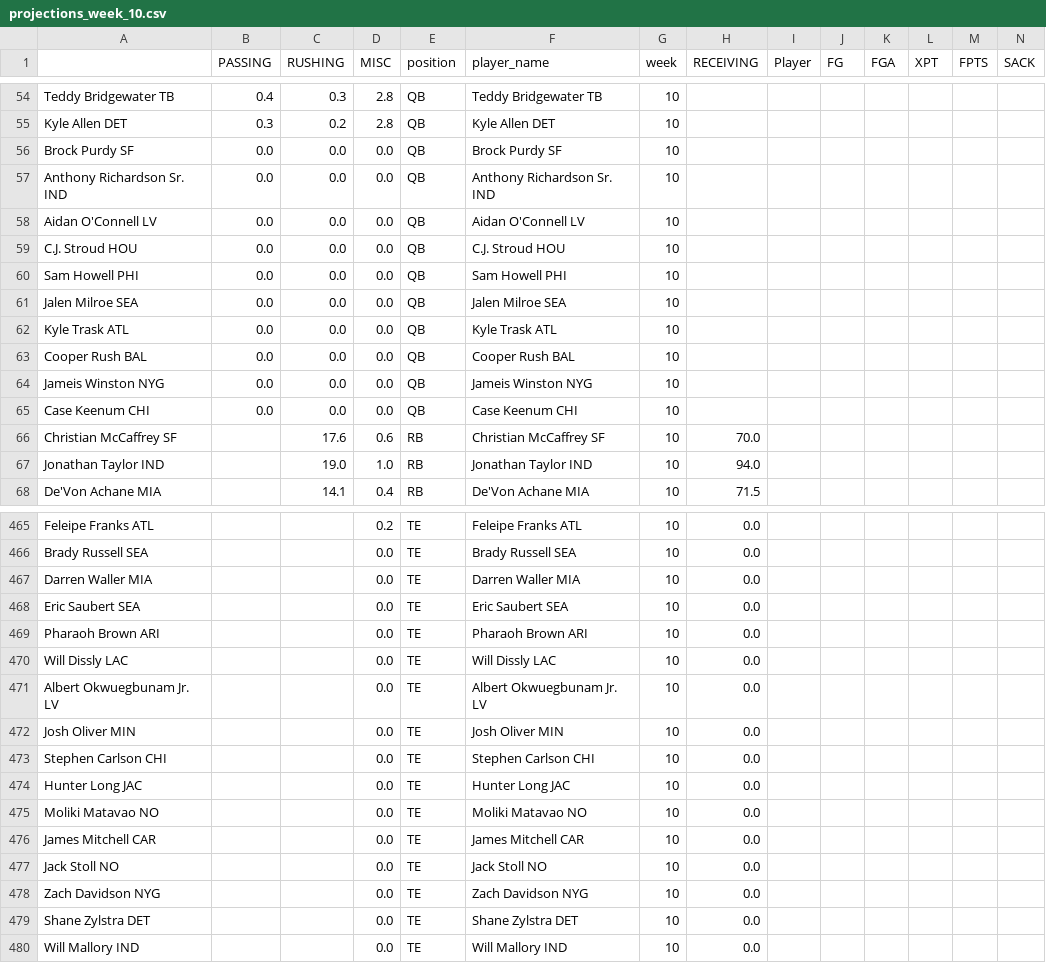
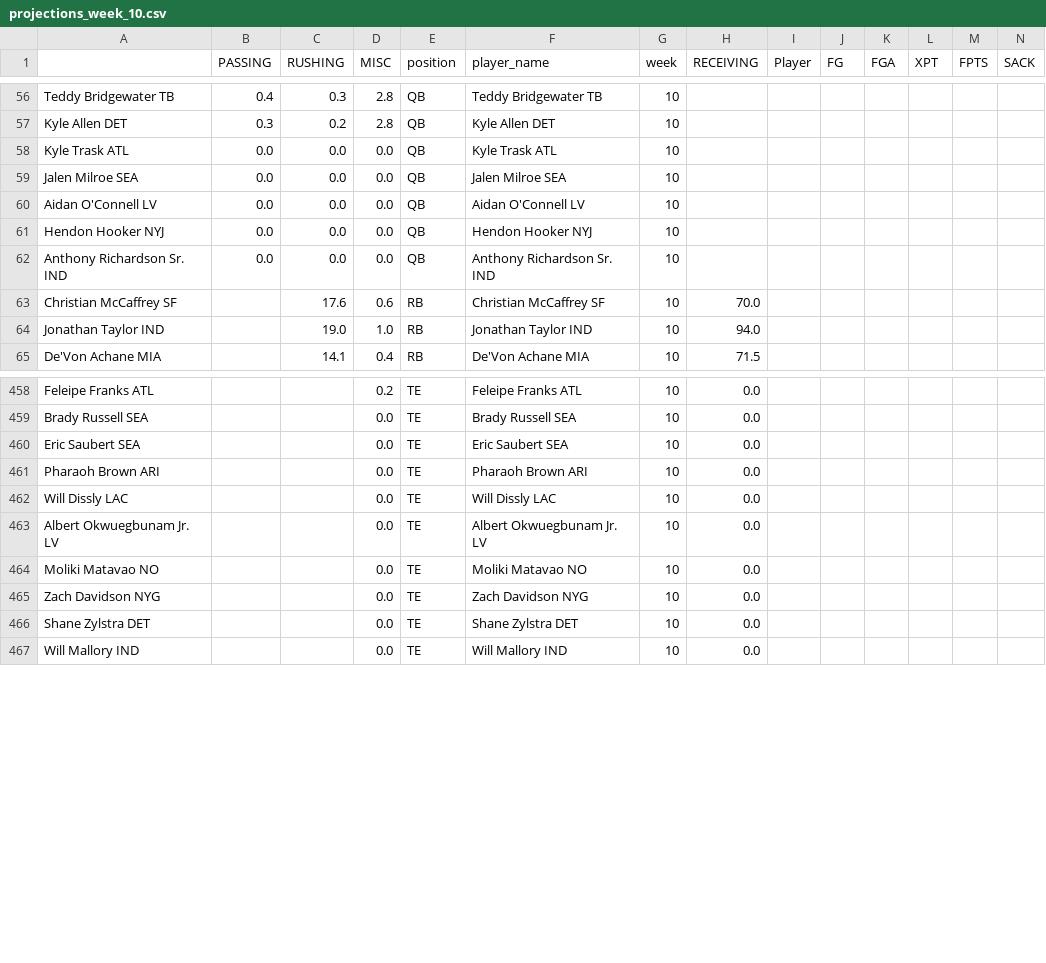
Before and after one commit to msrtliw2/fantasy-lineup-picker, a CSV file: data/projections_week_10.csv, drawn as a sheet; only a part is shown, gaps mark what is left out; removed rows and columns are numbered as before the commit, all else as after; rows hold the shown columns only; the diff covers the shown part only; the diff names each change by its address in the sheet, - before the commit and + after, or states it on an @@ line.

```diff
--- a/data/projections_week_10.csv
+++ b/data/projections_week_10.csv
@@ row 62 moved to row 58: Kyle Trask ATL @@
@@ row 61 moved to row 59: Jalen Milroe SEA @@
@@ row 58 moved to row 60: Aidan O'Connell LV @@
-A61: Brock Purdy SF
+A61: Hendon Hooker NYJ
-F61 (player_name): Brock Purdy SF
+F61 (player_name): Hendon Hooker NYJ
-row 59: C.J. Stroud HOU | 0.0 | 0.0 | 0.0 | QB | C.J. Stroud HOU | 10
-row 60: Sam Howell PHI | 0.0 | 0.0 | 0.0 | QB | Sam Howell PHI | 10
-row 63: Cooper Rush BAL | 0.0 | 0.0 | 0.0 | QB | Cooper Rush BAL | 10
-row 64: Jameis Winston NYG | 0.0 | 0.0 | 0.0 | QB | Jameis Winston NYG | 10
-row 65: Case Keenum CHI | 0.0 | 0.0 | 0.0 | QB | Case Keenum CHI | 10
-row 467: Darren Waller MIA |  |  | 0.0 | TE | Darren Waller MIA | 10 | 0.0
-row 472: Josh Oliver MIN |  |  | 0.0 | TE | Josh Oliver MIN | 10 | 0.0
-row 473: Stephen Carlson CHI |  |  | 0.0 | TE | Stephen Carlson CHI | 10 | 0.0
-row 474: Hunter Long JAC |  |  | 0.0 | TE | Hunter Long JAC | 10 | 0.0
-row 476: James Mitchell CAR |  |  | 0.0 | TE | James Mitchell CAR | 10 | 0.0
-row 477: Jack Stoll NO |  |  | 0.0 | TE | Jack Stoll NO | 10 | 0.0
```
Also changed, not shown: 4 added rows and 11 removed rows elsewhere in this file, data/projections_week_11.csv, data/projections_week_2.csv, 14 other files.
